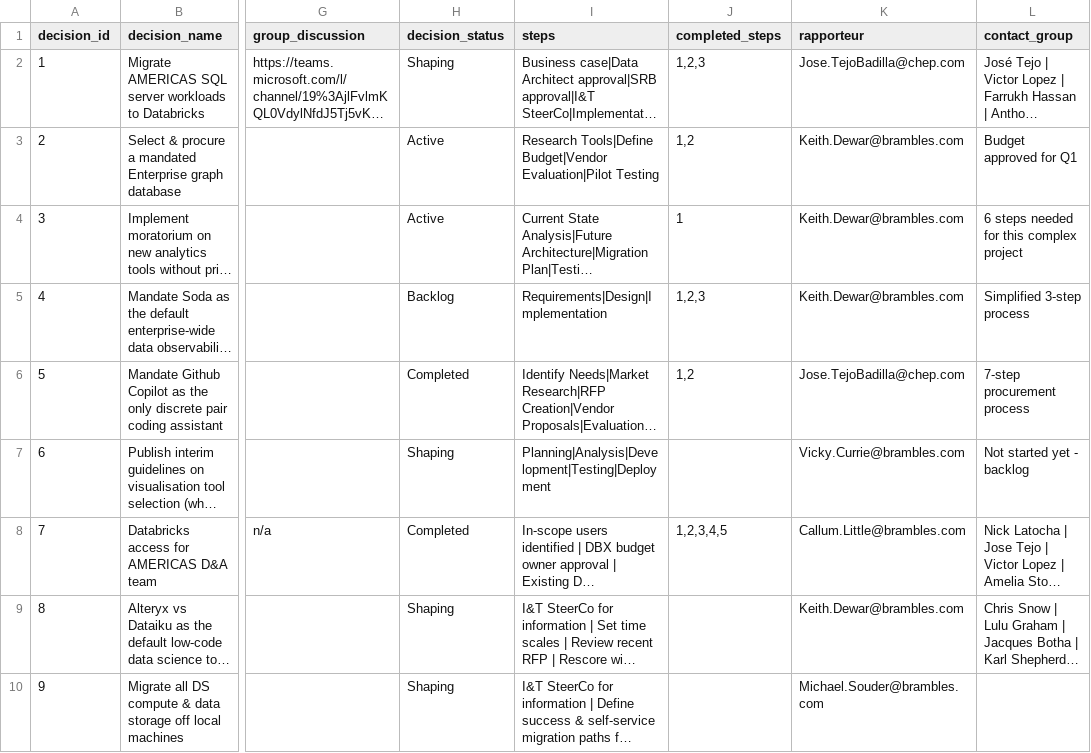
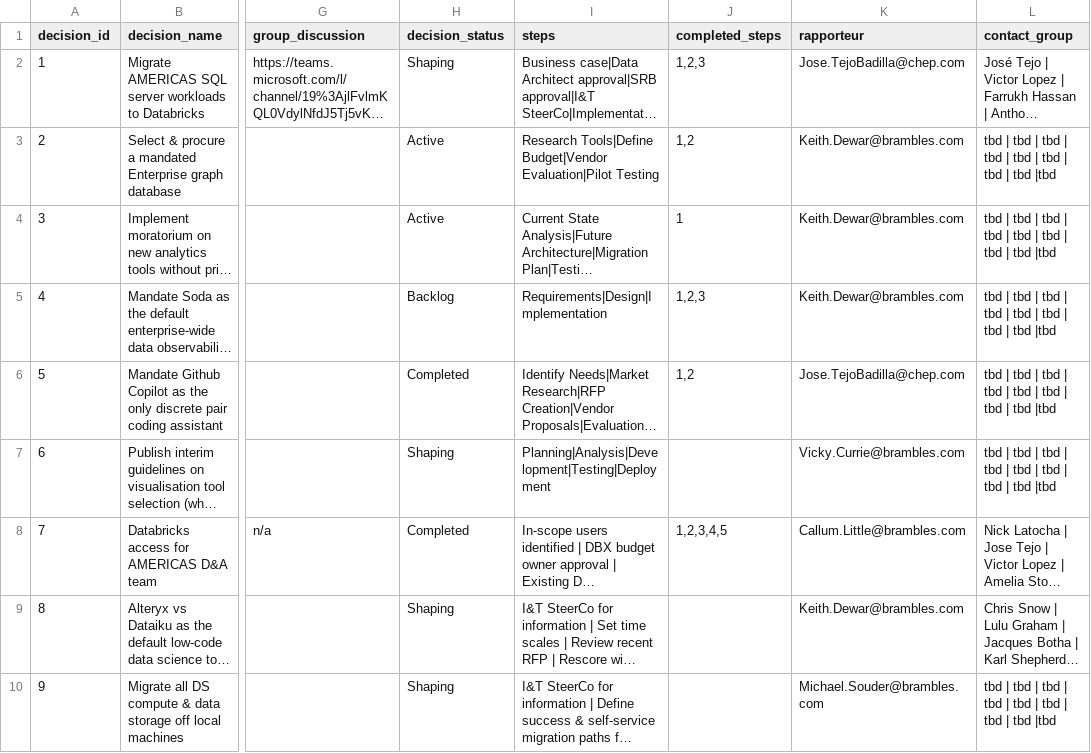
Before and after one commit to kd-gitgub/aom-tool-decision-log, a CSV file: decision-log.csv, drawn as a sheet; only a part is shown, gaps mark what is left out; long unchanged cells end in …; the diff names each change by its address in the sheet, - before the commit and + after, or states it on an @@ line.

Commit message:
Add files via upload

```diff
--- a/decision-log.csv
+++ b/decision-log.csv
-L3 (contact_group): Budget approved for Q1
+L3 (contact_group): tbd | tbd | tbd | tbd | tbd | tbd | tbd | tbd |tbd
-L4 (contact_group): 6 steps needed for this complex project
+L4 (contact_group): tbd | tbd | tbd | tbd | tbd | tbd | tbd | tbd |tbd
-L5 (contact_group): Simplified 3-step process
+L5 (contact_group): tbd | tbd | tbd | tbd | tbd | tbd | tbd | tbd |tbd
-L6 (contact_group): 7-step procurement process
+L6 (contact_group): tbd | tbd | tbd | tbd | tbd | tbd | tbd | tbd |tbd
-L7 (contact_group): Not started yet - backlog
+L7 (contact_group): tbd | tbd | tbd | tbd | tbd | tbd | tbd | tbd |tbd
-L10 (contact_group): (empty)
+L10 (contact_group): tbd | tbd | tbd | tbd | tbd | tbd | tbd | tbd |tbd
```
